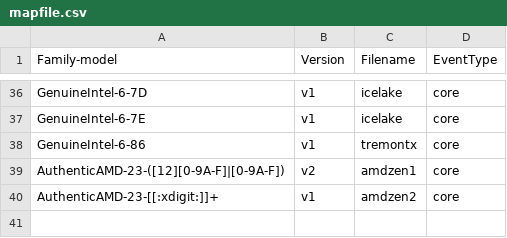
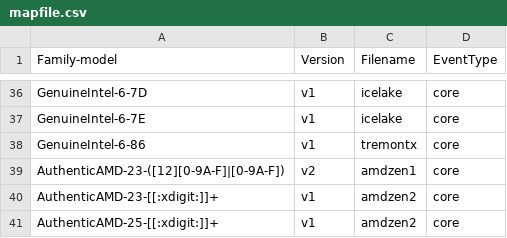
Before and after one commit to puranjaymohan/linux, a CSV file: tools/perf/pmu-events/arch/x86/mapfile.csv, drawn as a sheet; only a part is shown, gaps mark what is left out; the diff names each change by its address in the sheet, - before the commit and + after, or states it on an @@ line.

Commit message:
perf vendor events amd: Enable Family 19h users by matching Zen2 events
This enables zen3 users by reusing mostly-compatible zen2 events
until the official public list of zen3 events is published in a
future PPR.

Signed-off-by: Kim Phillips <kim.phillips@amd.com>
Acked-by: Ian Rogers <irogers@google.com>
Cc: Alexander Shishkin <alexander.shishkin@linux.intel.com>
Cc: Andi Kleen <ak@linux.intel.com>
Cc: Borislav Petkov <bp@suse.de>
Cc: Jin Yao <yao.jin@linux.intel.com>
Cc: Jiri Olsa <jolsa@redhat.com>
Cc: John Garry <john.garry@huawei.com>
Cc: Jon Grimm <jon.grimm@amd.com>
Cc: Kan Liang <kan.liang@linux.intel.com>
Cc: Mark Rutland <mark.rutland@arm.com>
Cc: Martin Jambor <mjambor@suse.cz>
Cc: Martin Liška <mliska@suse.cz>
Cc: Michael Petlan <mpetlan@redhat.com>
Cc: Namhyung Kim <namhyung@kernel.org>
Cc: Peter Zijlstra <peterz@infradead.org>
Cc: Stephane Eranian <eranian@google.com>
Cc: Vijay Thakkar <vijaythakkar@me.com>
Cc: William Cohen <wcohen@redhat.com>
Cc: Yunfeng Ye <yeyunfeng@huawei.com>
Link: http://lore.kernel.org/lkml/20200901220944.277505-4-kim.phillips@amd.com
Signed-off-by: Arnaldo Carvalho de Melo <acme@redhat.com>
(cherry picked from commit 09b54b30ccdcd3e17cc13079f581b1a389b04939)

```diff
--- a/tools/perf/pmu-events/arch/x86/mapfile.csv
+++ b/tools/perf/pmu-events/arch/x86/mapfile.csv
+row 41: AuthenticAMD-25-[[:xdigit:]]+ | v1 | amdzen2 | core
```
